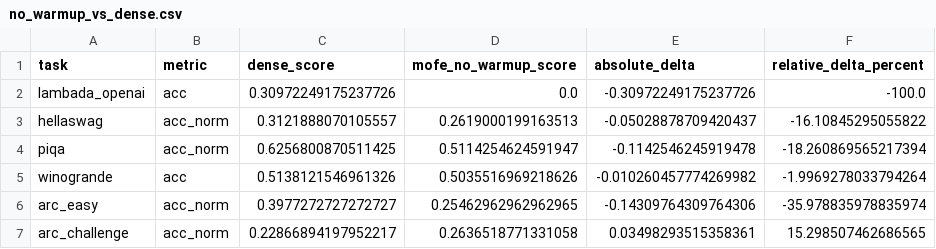
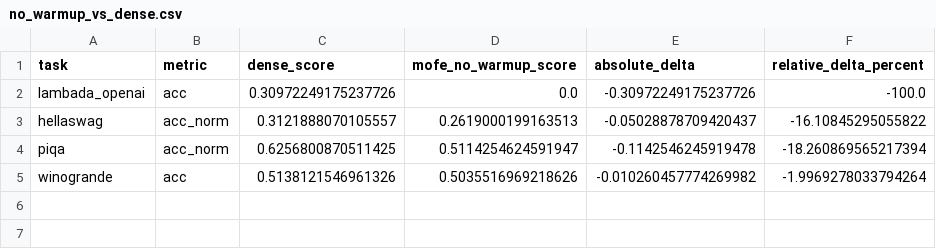
Before and after one commit to cpx196/MoFEbaseD2D, a CSV file: results/mofe_gpt2_no_warmup/figures/no_warmup_vs_dense.csv, drawn as a sheet; the diff names each change by its address in the sheet, - before the commit and + after, or states it on an @@ line.

```diff
--- a/results/mofe_gpt2_no_warmup/figures/no_warmup_vs_dense.csv
+++ b/results/mofe_gpt2_no_warmup/figures/no_warmup_vs_dense.csv
-row 6: arc_easy | acc_norm | 0.3977272727272727 | 0.25462962962962965 | -0.14309764309764306 | -35.978835978835974
-row 7: arc_challenge | acc_norm | 0.22866894197952217 | 0.2636518771331058 | 0.03498293515358361 | 15.298507462686565
```
Also changed, not shown: results/dense_gpt2_small/metrics_summary.csv, 28 other files.
